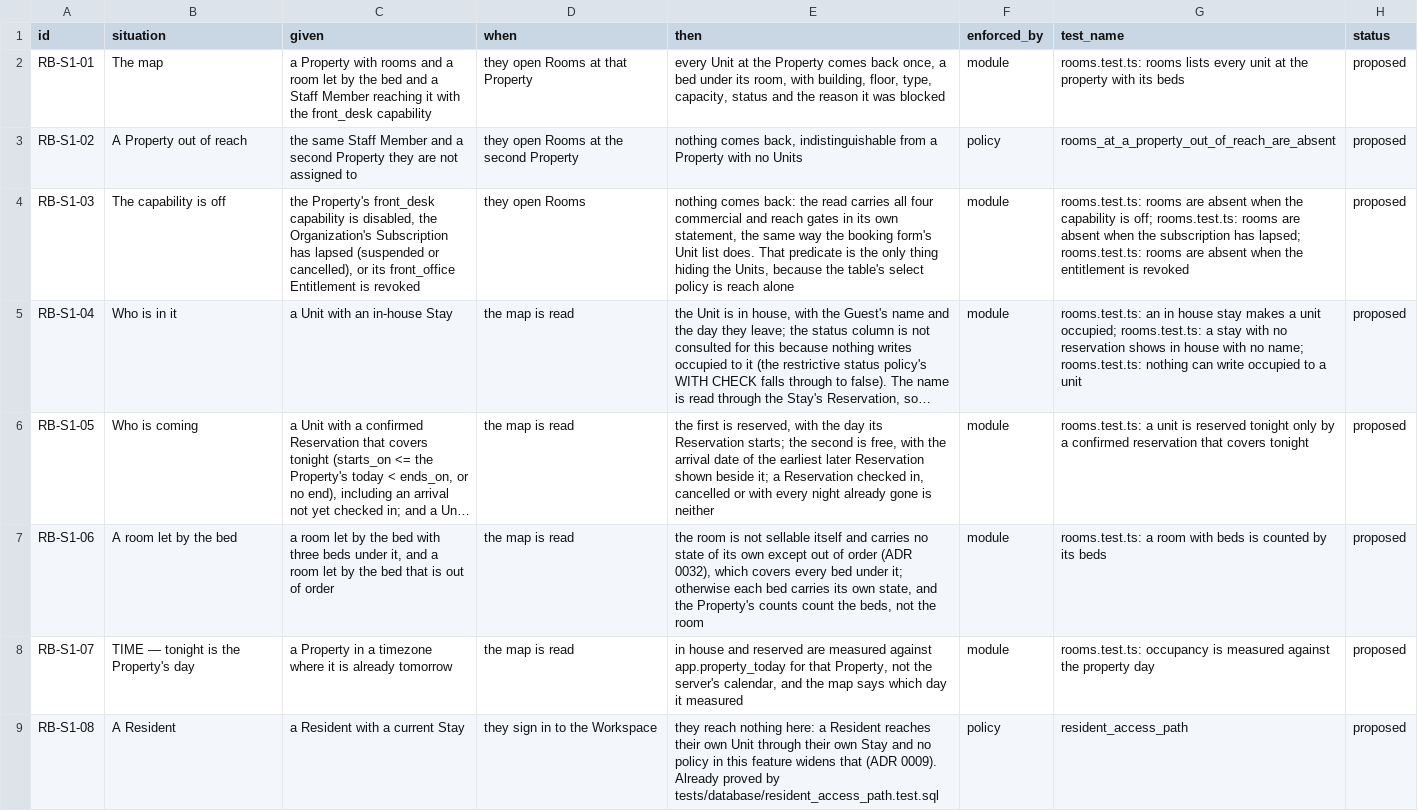
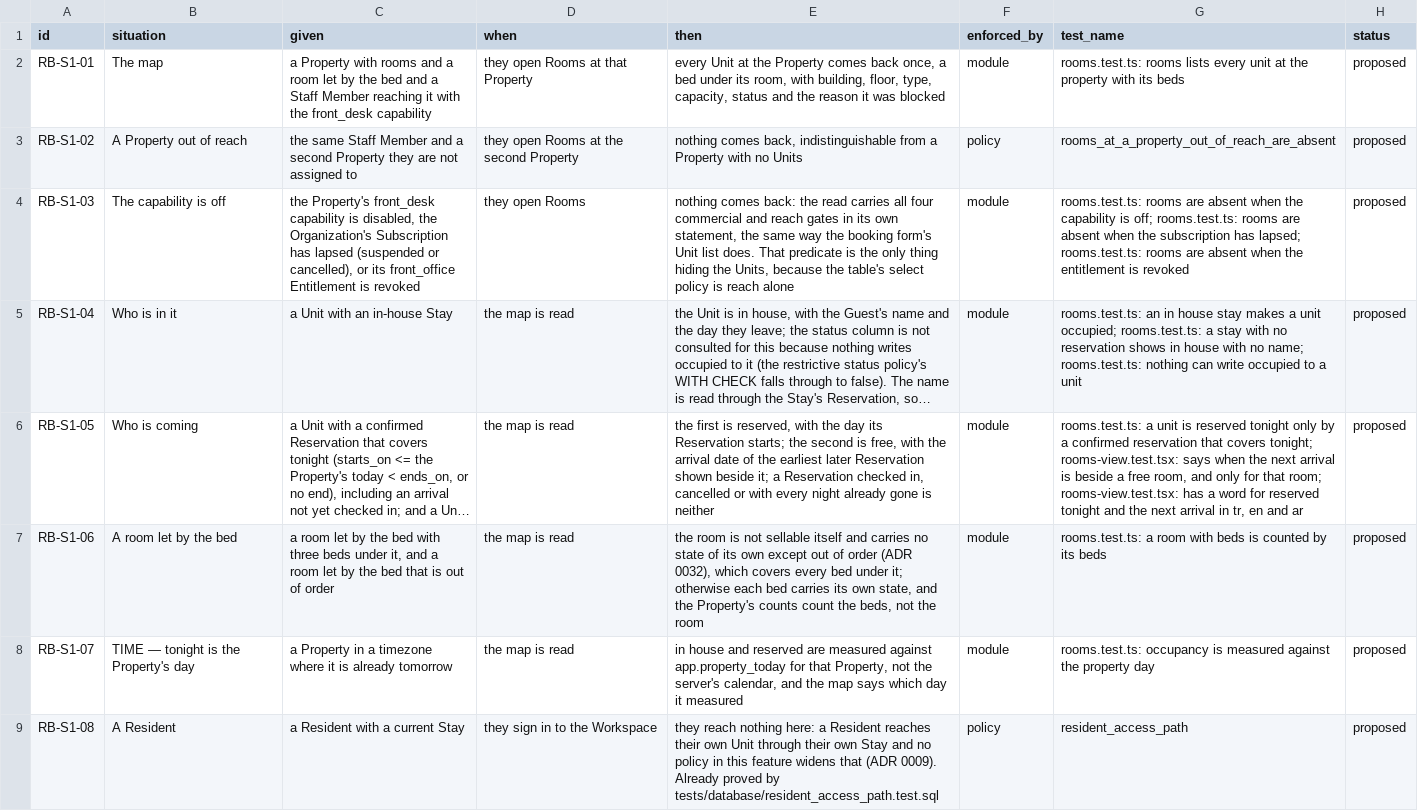
Before and after one commit to prizic/ranza, a CSV file: docs/features/rooms-and-beds/edge-cases.csv, drawn as a sheet; only a part is shown; long unchanged cells end in …; the diff covers the shown part only; the diff names each change by its address in the sheet, - before the commit and + after, or states it on an @@ line.

Commit message:
test(rooms): the map is read as a person reads it, and every boundary is seen red

```diff
--- a/docs/features/rooms-and-beds/edge-cases.csv
+++ b/docs/features/rooms-and-beds/edge-cases.csv
-G6 (test_name): …that covers tonight
+G6 (test_name): …that covers tonight; rooms-view.test.tsx: says when the next arrival is beside a free room, and only for that room; rooms-view.test.tsx: has a word for reserved tonight and the next arrival in tr, en and ar
```
Also changed, not shown: 1 edited cell elsewhere in this file, 3 other files.
